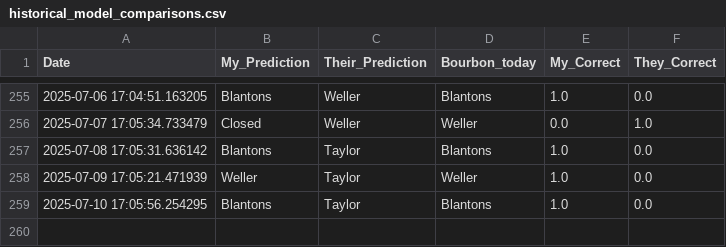
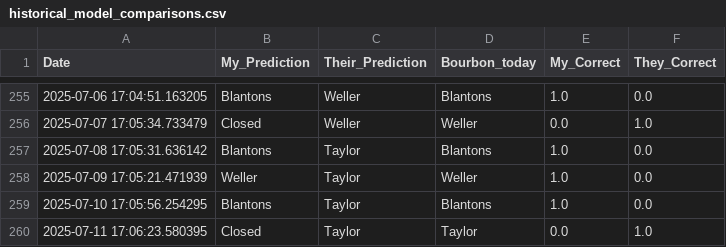
Before and after one commit to treywood10/BTB_Project, a CSV file: historical_model_comparisons.csv, drawn as a sheet; only a part is shown, gaps mark what is left out.

```diff
--- a/historical_model_comparisons.csv
+++ b/historical_model_comparisons.csv
@@ -259 +259,2 @@ Date,My_Prediction,Their_Prediction,Bourbon_today,My_Correct,They_Correct
 2025-07-10 17:05:56.254295,Blantons,Taylor,Blantons,1.0,0.0
+2025-07-11 17:06:23.580395,Closed,Taylor,Taylor,0.0,1.0
```
Also changed, not shown: bourbon_data.csv, 3 other files.
